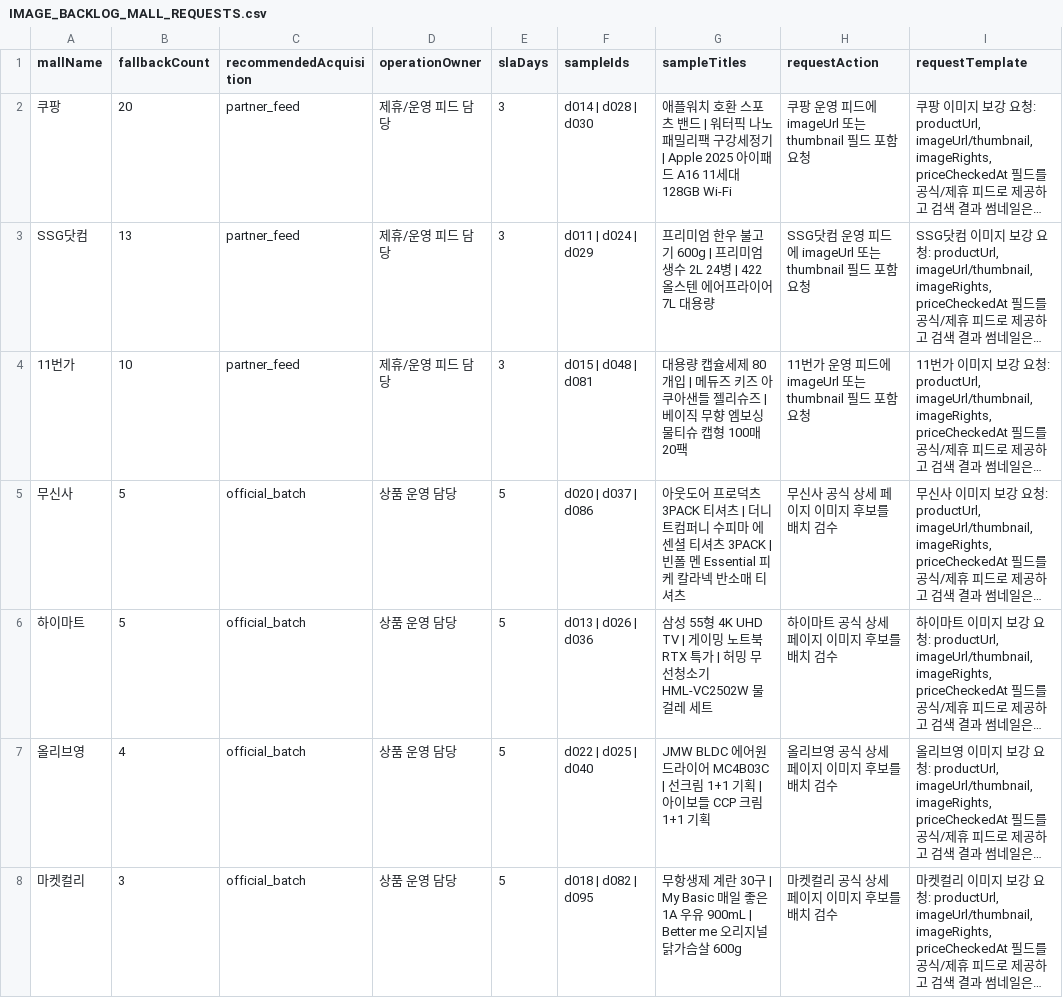
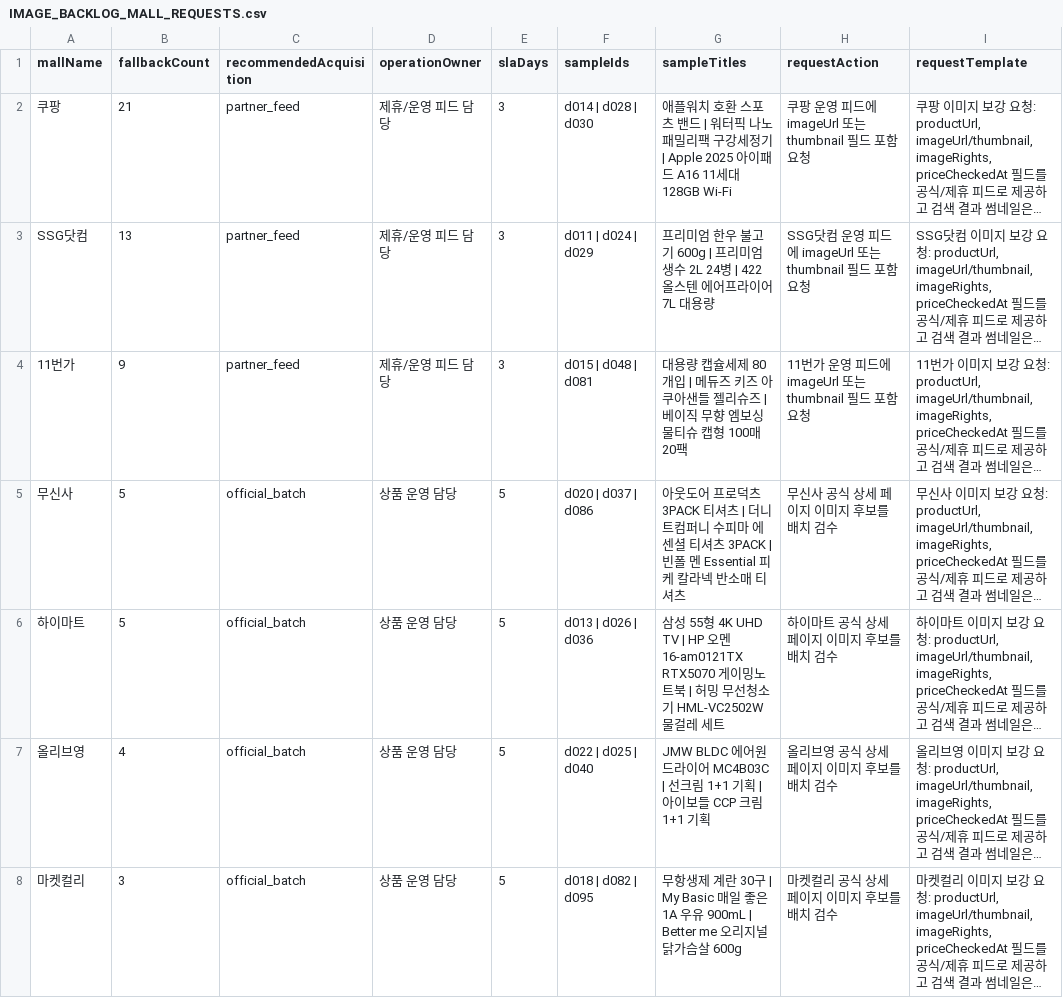
Before and after one commit to titeks2-a11y/halindosa, a CSV file: IMAGE_BACKLOG_MALL_REQUESTS.csv, drawn as a sheet; only a part is shown; long unchanged cells end in …; the diff names each change by its address in the sheet, - before the commit and + after, or states it on an @@ line.

```diff
--- a/IMAGE_BACKLOG_MALL_REQUESTS.csv
+++ b/IMAGE_BACKLOG_MALL_REQUESTS.csv
-B2 (fallbackCount): 20
+B2 (fallbackCount): 21
-B4 (fallbackCount): 10
+B4 (fallbackCount): 9
-G6 (sampleTitles): …4K UHD TV | 게이밍 노트북 RTX 특가 | 허밍…
+G6 (sampleTitles): …4K UHD TV | HP 오멘 16-am0121TX RTX5070 게이밍노트북 | 허밍…
```
Also changed, not shown: IMAGE_BACKLOG.csv, IMAGE_BACKLOG_NEXT_BATCH.csv, 35 other files.
